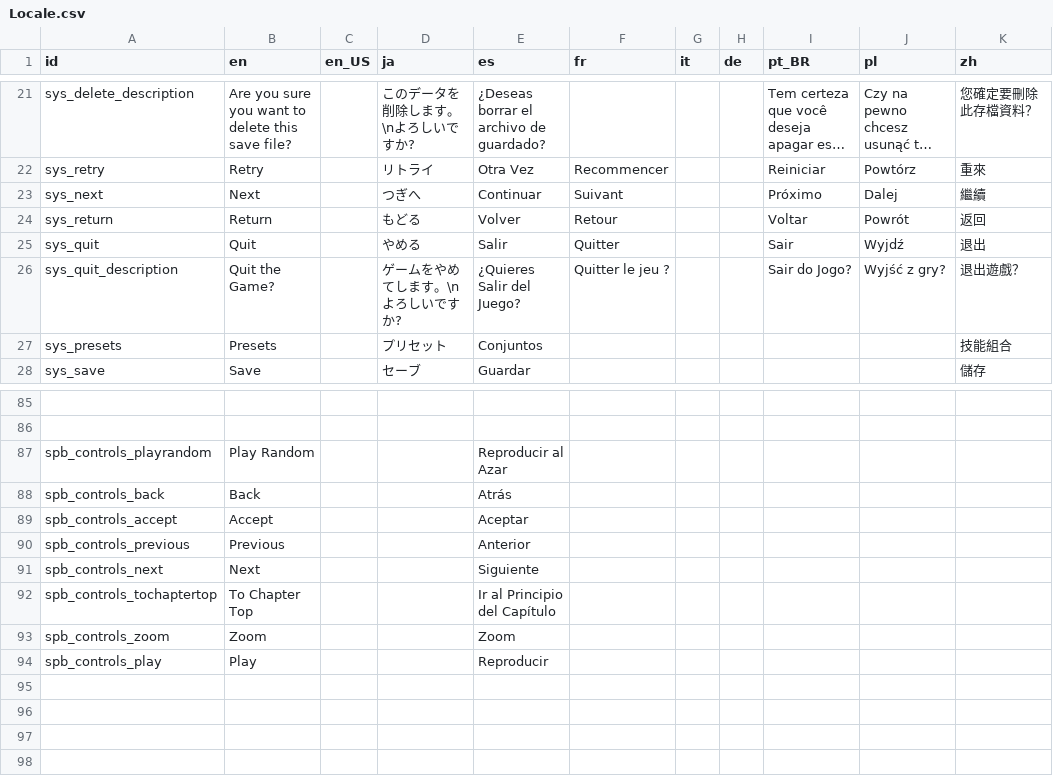
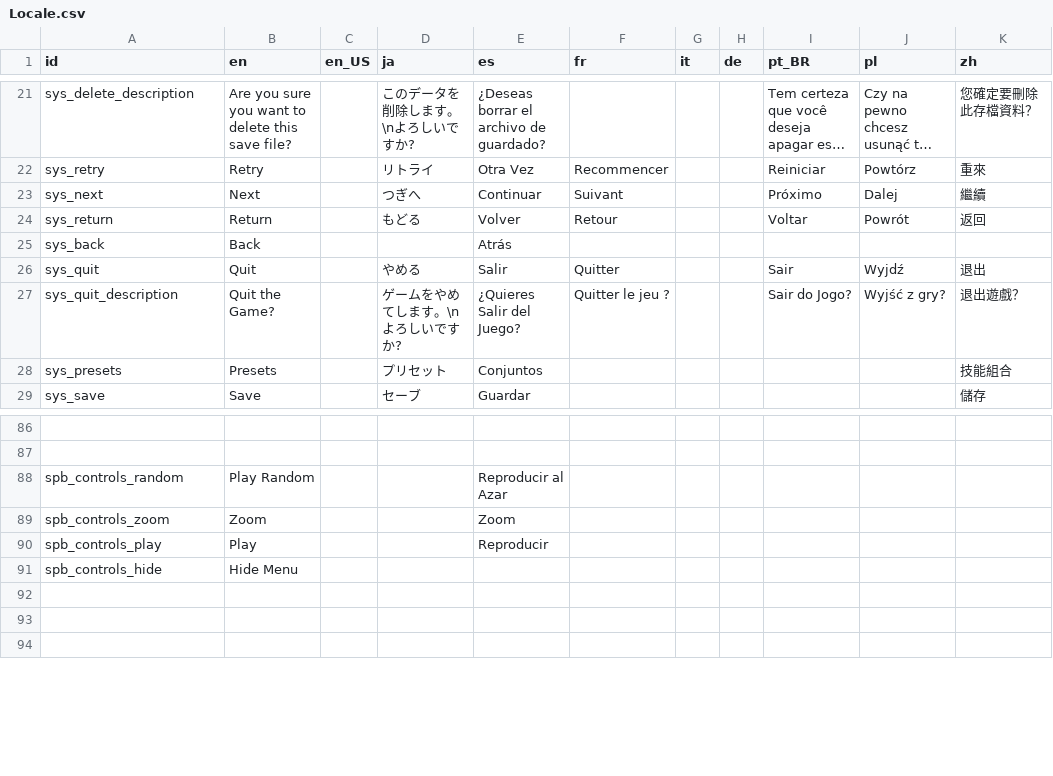
Before and after one commit to Kuma-Boo/project-reignition, a CSV file: Project/locale/Locale.csv, drawn as a sheet; only a part is shown, gaps mark what is left out; long unchanged cells end in …; removed rows and columns are numbered as before the commit, all else as after; the diff names each change by its address in the sheet, - before the commit and + after, or states it on an @@ line.

Commit message:
Update Locale

```diff
--- a/Project/locale/Locale.csv
+++ b/Project/locale/Locale.csv
+row 25: sys_back | Back |  |  | Atrás
-A88 (id): spb_controls_playrandom
+A88 (id): spb_controls_random
-row 88: spb_controls_back | Back |  |  | Atrás
-row 89: spb_controls_accept | Accept |  |  | Aceptar
-row 90: spb_controls_previous | Previous |  |  | Anterior
-row 91: spb_controls_next | Next |  |  | Siguiente
-row 92: spb_controls_tochaptertop | To Chapter Top |  |  | Ir al Principio del Capítulo
-row 91: (empty)
+row 91: spb_controls_hide | Hide Menu
```
Also changed, not shown: 2 other files.
